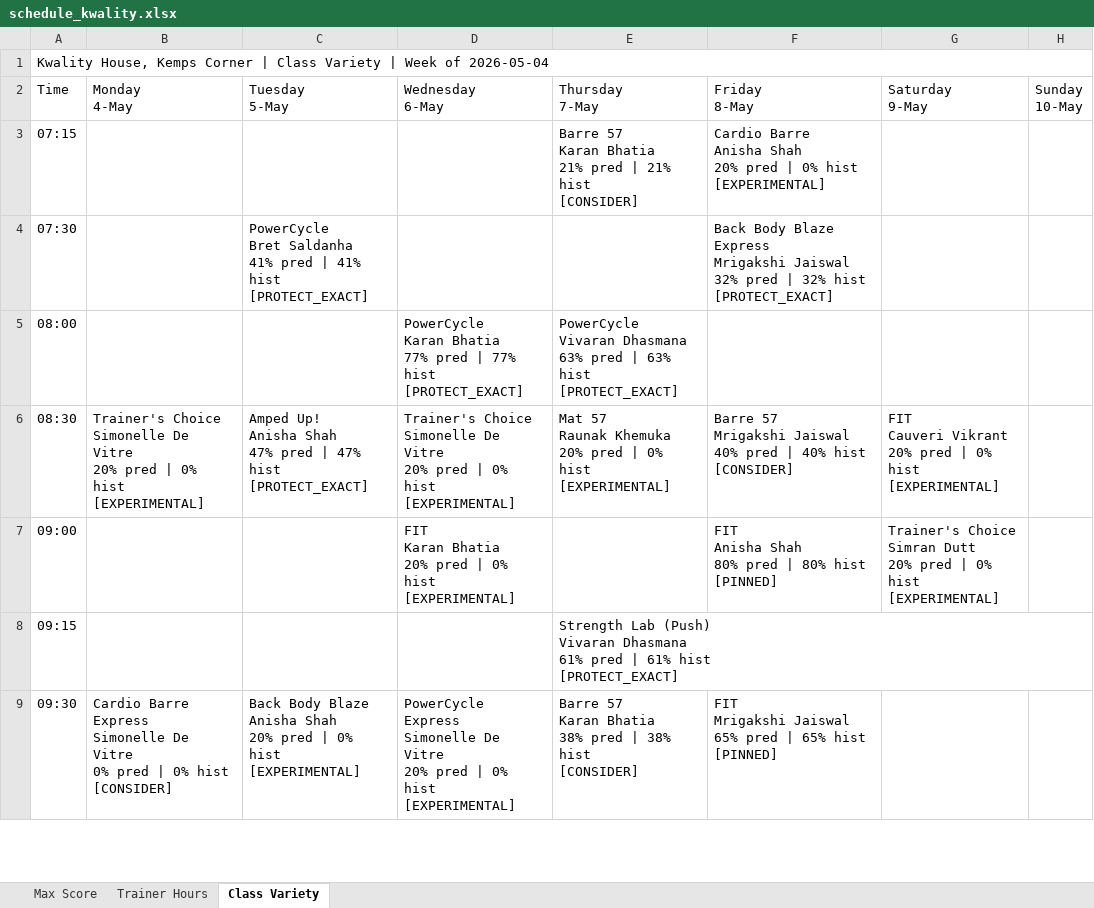
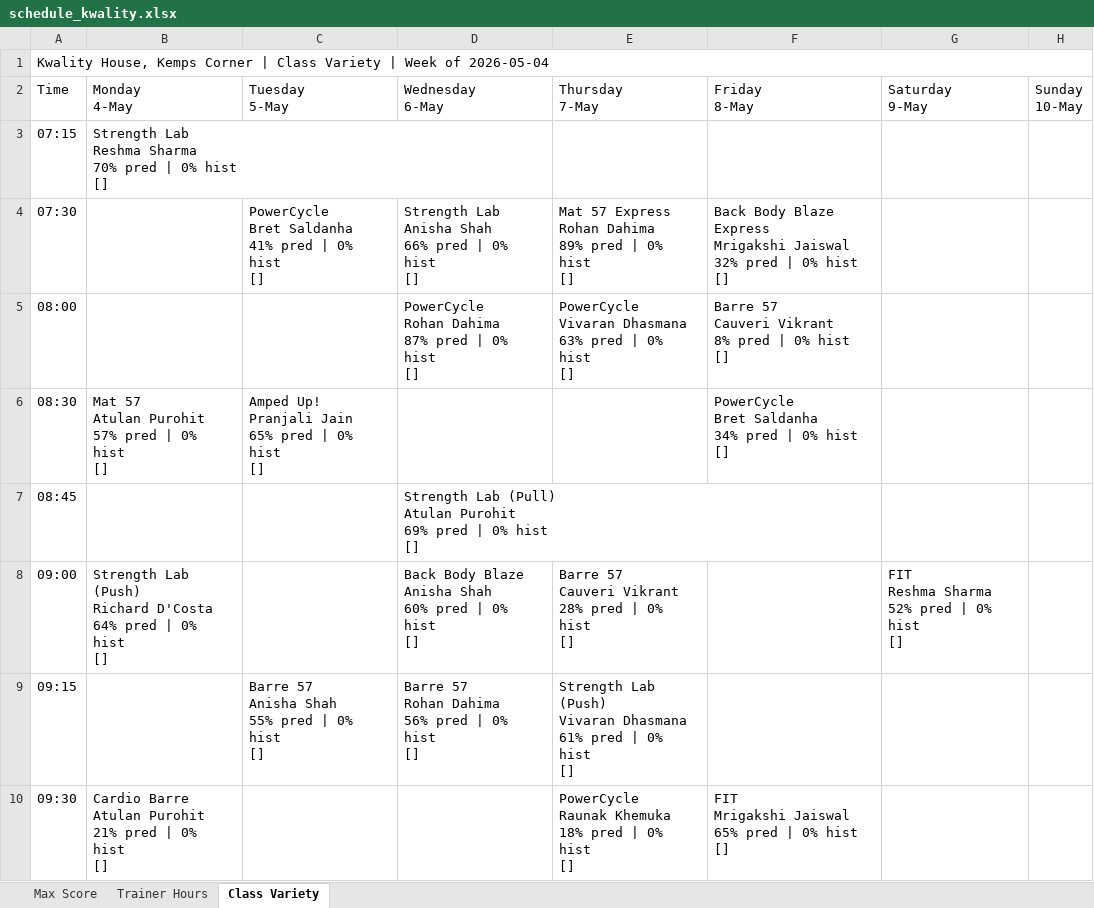
Before and after one commit to Jimmeey23/schedulling-assistant, an Excel workbook: outputs/schedule_kwality.xlsx, sheet Class Variety, drawn as a sheet; only a part is shown; values as stored, in another font and other column widths than the file's, no cell formats; addresses are those after the commit; ↵ is a line break in a cell; the diff covers the shown part only; the diff names each change by its address in the sheet, - before the commit and + after, or states it on an @@ line.

```diff
--- a/outputs/schedule_kwality.xlsx (sheet Class Variety)
+++ b/outputs/schedule_kwality.xlsx (sheet Class Variety)
-B3 (Monday 4-May): (empty)
+B3 (Monday 4-May): Strength Lab ↵ Reshma Sharma ↵ 70% pred | 0% hist ↵ []
-E3 (Thursday 7-May): Barre 57 ↵ Karan Bhatia ↵ 21% pred | 21% hist ↵ [CONSIDER]
+E3 (Thursday 7-May): (empty)
-F3 (Friday 8-May): Cardio Barre ↵ Anisha Shah ↵ 20% pred | 0% hist ↵ [EXPERIMENTAL]
+F3 (Friday 8-May): (empty)
-C4 (Tuesday 5-May): …pred | 41% hist ↵ [PROTECT_EXACT]
+C4 (Tuesday 5-May): …pred | 0% hist ↵ []
-D4 (Wednesday 6-May): (empty)
+D4 (Wednesday 6-May): Strength Lab ↵ Anisha Shah ↵ 66% pred | 0% hist ↵ []
-E4 (Thursday 7-May): (empty)
+E4 (Thursday 7-May): Mat 57 Express ↵ Rohan Dahima ↵ 89% pred | 0% hist ↵ []
-F4 (Friday 8-May): …pred | 32% hist ↵ [PROTECT_EXACT]
+F4 (Friday 8-May): …pred | 0% hist ↵ []
-D5 (Wednesday 6-May): PowerCycle ↵ Karan Bhatia ↵ 77% pred | 77% hist ↵ [PROTECT_EXACT]
+D5 (Wednesday 6-May): PowerCycle ↵ Rohan Dahima ↵ 87% pred | 0% hist ↵ []
-E5 (Thursday 7-May): …pred | 63% hist ↵ [PROTECT_EXACT]
+E5 (Thursday 7-May): …pred | 0% hist ↵ []
-F5 (Friday 8-May): (empty)
+F5 (Friday 8-May): Barre 57 ↵ Cauveri Vikrant ↵ 8% pred | 0% hist ↵ []
-B6 (Monday 4-May): Trainer's Choice ↵ Simonelle De Vitre ↵ 20% pred | 0% hist ↵ [EXPERIMENTAL]
+B6 (Monday 4-May): Mat 57 ↵ Atulan Purohit ↵ 57% pred | 0% hist ↵ []
-C6 (Tuesday 5-May): Amped Up! ↵ Anisha Shah ↵ 47% pred | 47% hist ↵ [PROTECT_EXACT]
+C6 (Tuesday 5-May): Amped Up! ↵ Pranjali Jain ↵ 65% pred | 0% hist ↵ []
-D6 (Wednesday 6-May): Trainer's Choice ↵ Simonelle De Vitre ↵ 20% pred | 0% hist ↵ [EXPERIMENTAL]
+D6 (Wednesday 6-May): (empty)
-E6 (Thursday 7-May): Mat 57 ↵ Raunak Khemuka ↵ 20% pred | 0% hist ↵ [EXPERIMENTAL]
+E6 (Thursday 7-May): (empty)
-F6 (Friday 8-May): Barre 57 ↵ Mrigakshi Jaiswal ↵ 40% pred | 40% hist ↵ [CONSIDER]
+F6 (Friday 8-May): PowerCycle ↵ Bret Saldanha ↵ 34% pred | 0% hist ↵ []
-G6 (Saturday 9-May): FIT ↵ Cauveri Vikrant ↵ 20% pred | 0% hist ↵ [EXPERIMENTAL]
+G6 (Saturday 9-May): (empty)
+row 7: 08:45 |  |  | Strength Lab (Pull) ↵ Atulan Purohit ↵ 69% pred | 0% hist ↵ []
-B8 (Monday 4-May): (empty)
+B8 (Monday 4-May): Strength Lab (Push) ↵ Richard D'Costa ↵ 64% pred | 0% hist ↵ []
-D8 (Wednesday 6-May): FIT ↵ Karan Bhatia ↵ 20% pred | 0% hist ↵ [EXPERIMENTAL]
+D8 (Wednesday 6-May): Back Body Blaze ↵ Anisha Shah ↵ 60% pred | 0% hist ↵ []
-E8 (Thursday 7-May): (empty)
+E8 (Thursday 7-May): Barre 57 ↵ Cauveri Vikrant ↵ 28% pred | 0% hist ↵ []
-F8 (Friday 8-May): FIT ↵ Anisha Shah ↵ 80% pred | 80% hist ↵ [PINNED]
+F8 (Friday 8-May): (empty)
-G8 (Saturday 9-May): Trainer's Choice ↵ Simran Dutt ↵ 20% pred | 0% hist ↵ [EXPERIMENTAL]
+G8 (Saturday 9-May): FIT ↵ Reshma Sharma ↵ 52% pred | 0% hist ↵ []
-C9 (Tuesday 5-May): (empty)
+C9 (Tuesday 5-May): Barre 57 ↵ Anisha Shah ↵ 55% pred | 0% hist ↵ []
-D9 (Wednesday 6-May): (empty)
+D9 (Wednesday 6-May): Barre 57 ↵ Rohan Dahima ↵ 56% pred | 0% hist ↵ []
-E9 (Thursday 7-May): …pred | 61% hist ↵ [PROTECT_EXACT]
+E9 (Thursday 7-May): …pred | 0% hist ↵ []
-B10 (Monday 4-May): Cardio Barre Express ↵ Simonelle De Vitre ↵ 0% pred | 0% hist ↵ [CONSIDER]
+B10 (Monday 4-May): Cardio Barre ↵ Atulan Purohit ↵ 21% pred | 0% hist ↵ []
-C10 (Tuesday 5-May): Back Body Blaze ↵ Anisha Shah ↵ 20% pred | 0% hist ↵ [EXPERIMENTAL]
+C10 (Tuesday 5-May): (empty)
-D10 (Wednesday 6-May): PowerCycle Express ↵ Simonelle De Vitre ↵ 20% pred | 0% hist ↵ [EXPERIMENTAL]
+D10 (Wednesday 6-May): (empty)
-E10 (Thursday 7-May): Barre 57 ↵ Karan Bhatia ↵ 38% pred | 38% hist ↵ [CONSIDER]
+E10 (Thursday 7-May): PowerCycle ↵ Raunak Khemuka ↵ 18% pred | 0% hist ↵ []
-F10 (Friday 8-May): …pred | 65% hist ↵ [PINNED]
+F10 (Friday 8-May): …pred | 0% hist ↵ []
```
Also changed, not shown: 6 removed rows and 40 edited cells elsewhere in this sheet, sheet Trainer Hours, sheet Max Score, cell formats, outputs/schedule_copper_cloves.xlsx, outputs/schedule_courtside.xlsx, 39 other files.
